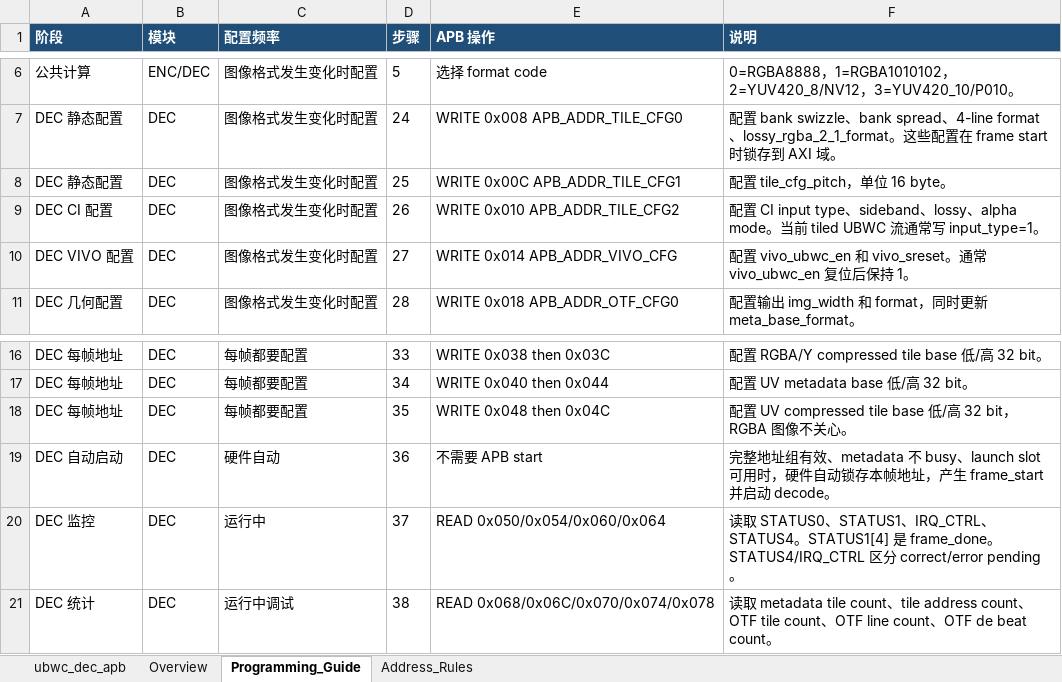
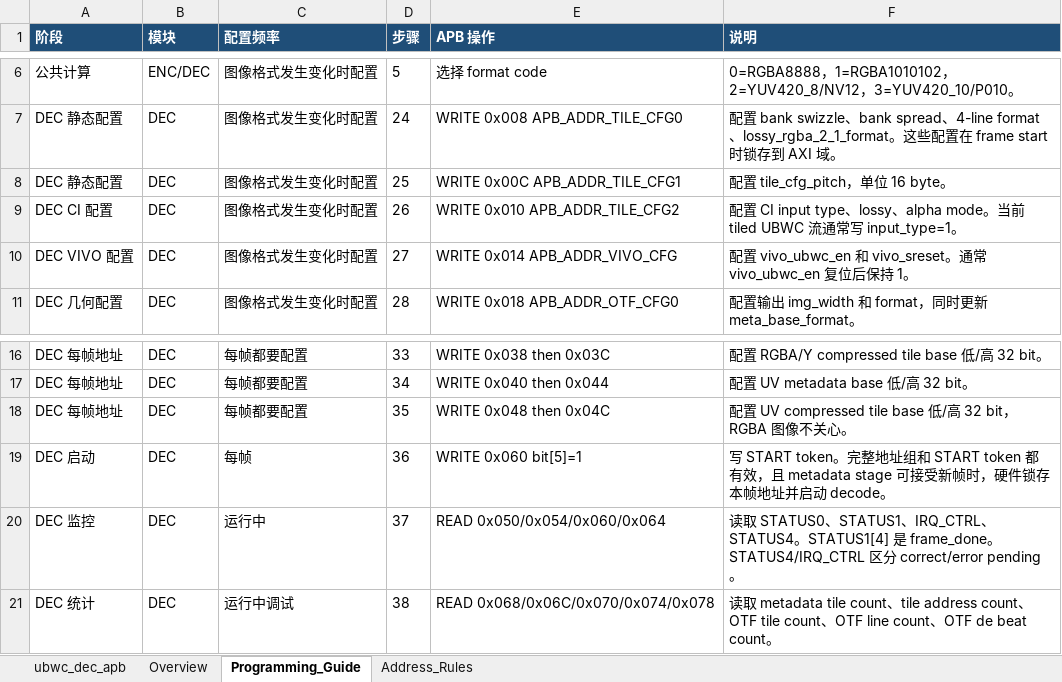
Before and after one commit to luckymiaojw/ubwc, an Excel workbook: docs/ubwc_dec_reg_table.xlsx, sheet Programming_Guide, drawn as a sheet; only a part is shown, gaps mark what is left out; values as stored, in another font and other column widths than the file's, no borders; removed rows and columns are numbered as before the commit, all else as after; the diff names each change by its address in the sheet, - before the commit and + after, or states it on an @@ line.

```diff
--- a/docs/ubwc_dec_reg_table.xlsx (sheet Programming_Guide)
+++ b/docs/ubwc_dec_reg_table.xlsx (sheet Programming_Guide)
-F9 (说明): …type、sideband、lossy、…
+F9 (说明): …type、lossy、…
-row 19: DEC 自动启动 | DEC | 硬件自动 | 36 | 不需要 APB start | 完整地址组有效、metadata 不 busy、launch slot 可用时，硬件自动锁存本帧地址，产生 frame_start 并启动 decode。
+row 19: DEC 启动 | DEC | 每帧 | 36 | WRITE 0x060 bit[5]=1 | 写 START token。完整地址组和 START token 都有效，且 metadata stage 可接受新帧时，硬件锁存本帧地址并启动 decode。
```
Also changed, not shown: sheet ubwc_dec_apb, sheet Address_Rules, sheet Overview, docs/ubwc_enc_reg_table.xlsx, docs/ubwc_reg_table_cn.xlsx, 13 other files.
